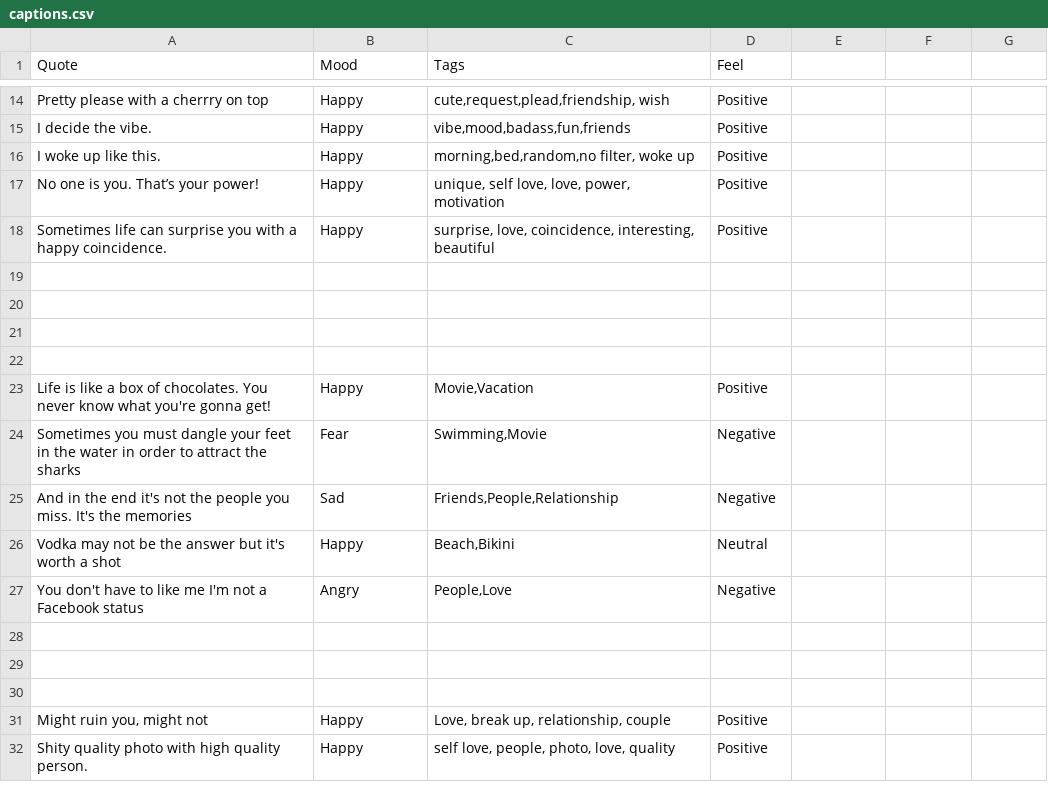
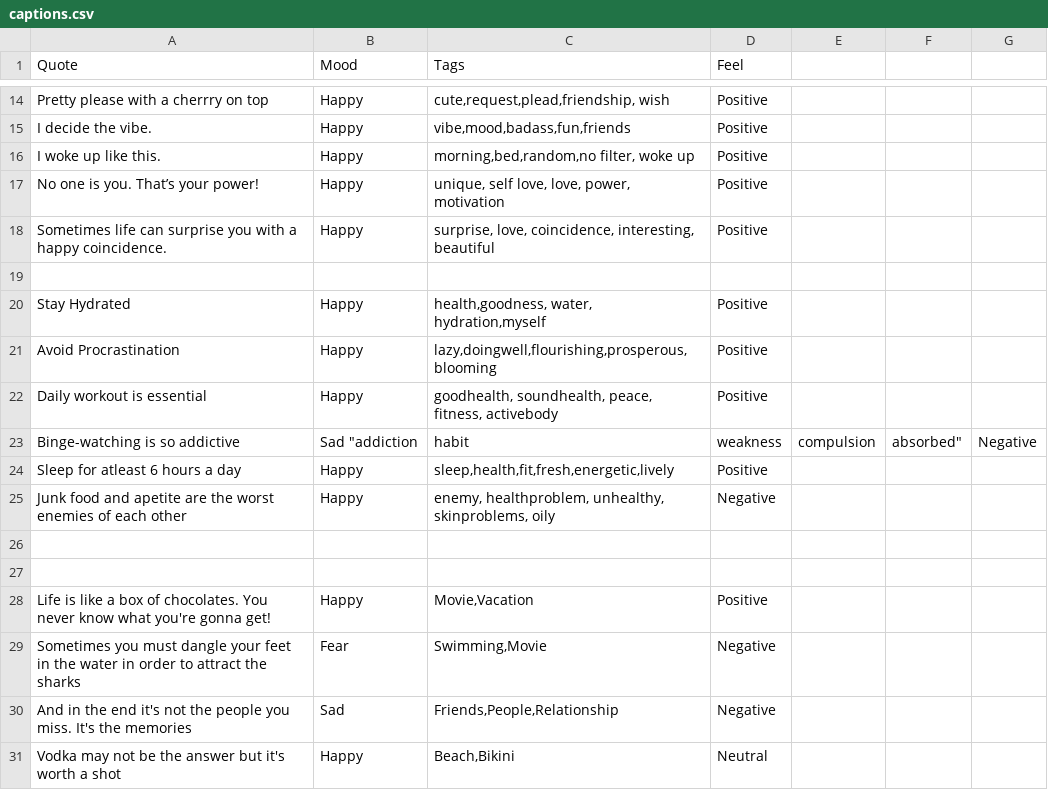
Before and after one commit to devcer/captions-for-ig, a CSV file: captions.csv, drawn as a sheet; only a part is shown, gaps mark what is left out; the shorter side is filled out with more unchanged rows; the diff names each change by its address in the sheet, - before the commit and + after, or states it on an @@ line.

Commit message:
Update captions.csv

```diff
--- a/captions.csv
+++ b/captions.csv
-row 20: (empty)
+row 20: Stay Hydrated | Happy | health,goodness, water, hydration,myself | Positive
+row 21: Avoid Procrastination | Happy | lazy,doingwell,flourishing,prosperous,blooming | Positive
+row 22: Daily workout is essential | Happy | goodhealth, soundhealth, peace, fitness, activebody | Positive
+row 23: Binge-watching is so addictive | Sad "addiction | habit | weakness | compulsion | absorbed" | Negative
+row 24: Sleep for atleast 6 hours a day | Happy | sleep,health,fit,fresh,energetic,lively | Positive
+row 25: Junk food and apetite are the worst enemies of each other | Happy | enemy, healthproblem, unhealthy, skinproblems, oily | Negative
```
